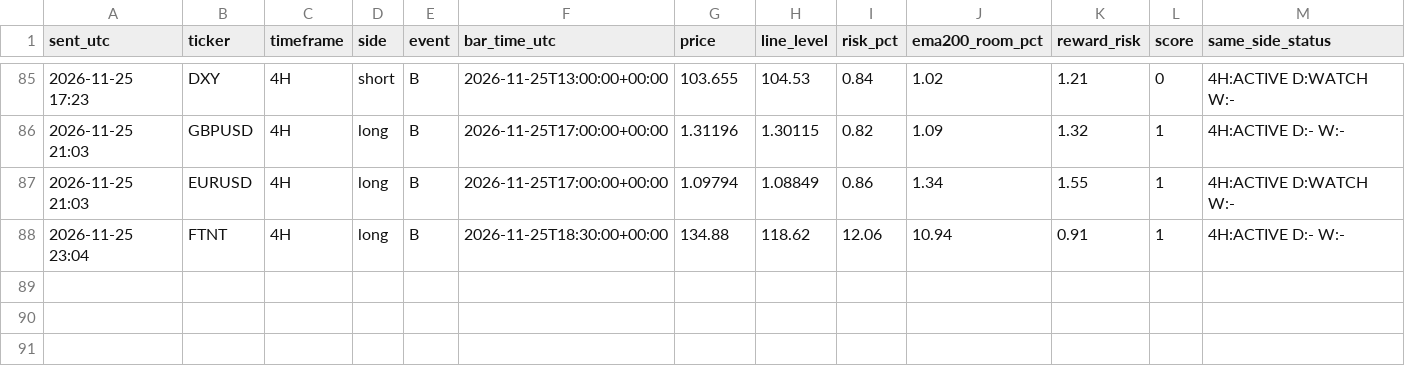
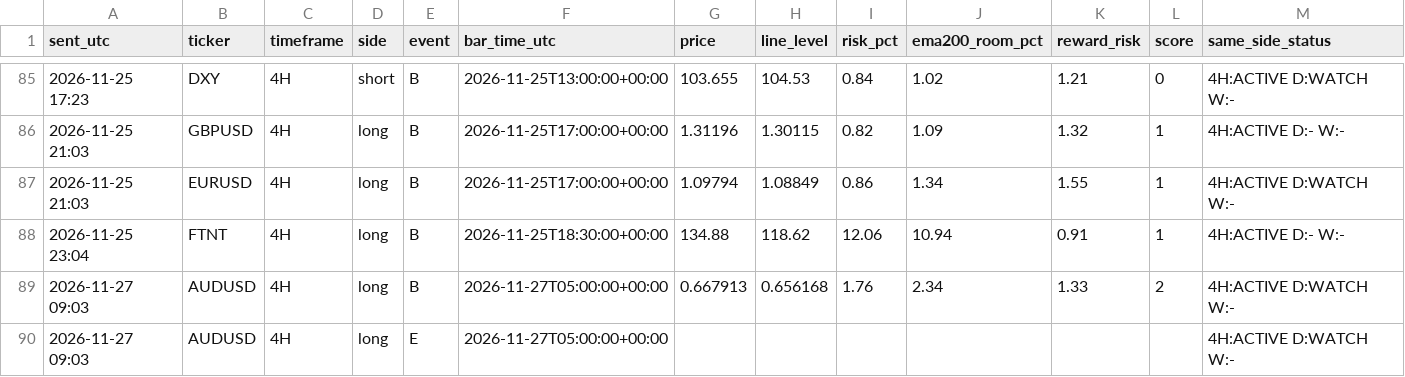
Before and after one commit to pkgfinance2022/rsi-scanner, a CSV file: alert_log.csv, drawn as a sheet; only a part is shown, gaps mark what is left out.

```diff
--- a/alert_log.csv
+++ b/alert_log.csv
@@ -88 +88,3 @@ sent_utc,ticker,timeframe,side,event,bar_time_utc,price,line_level,risk_pct,ema2
 2026-11-25 23:04,FTNT,4H,long,B,2026-11-25T18:30:00+00:00,134.88,118.62,12.06,10.94,0.91,1,4H:ACTIVE D:- W:-
+2026-11-27 09:03,AUDUSD,4H,long,B,2026-11-27T05:00:00+00:00,0.667913,0.656168,1.76,2.34,1.33,2,4H:ACTIVE D:WATCH W:-
+2026-11-27 09:03,AUDUSD,4H,long,E,2026-11-27T05:00:00+00:00,,,,,,,4H:ACTIVE D:WATCH W:-
```
